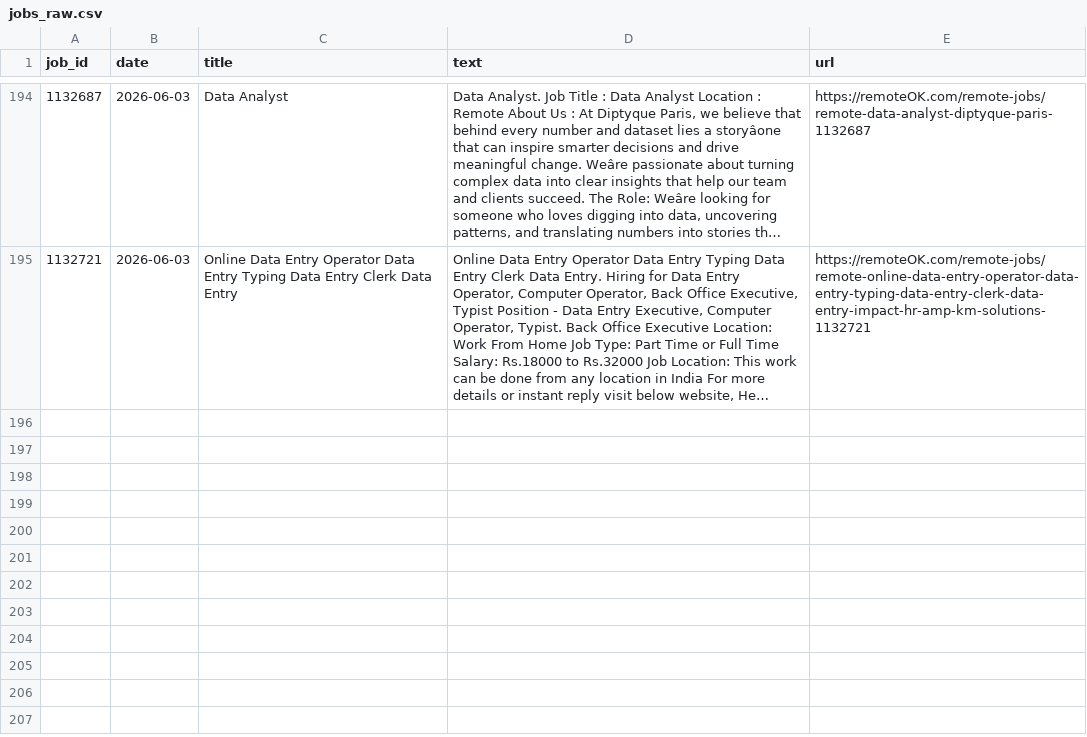
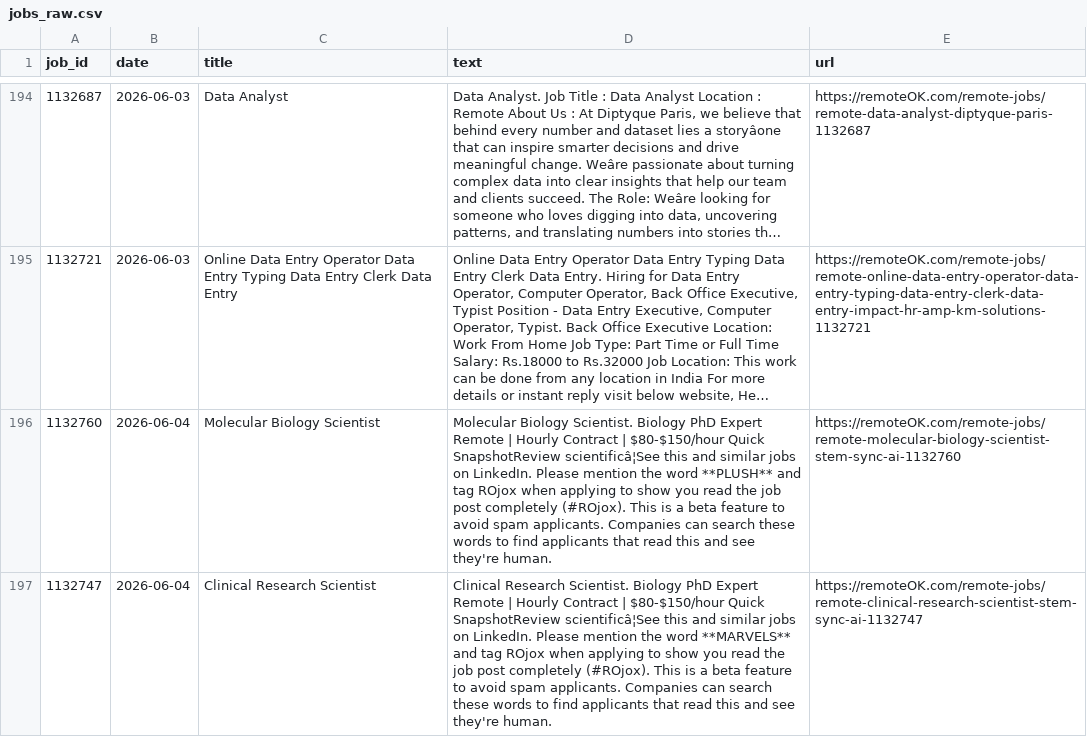
Before and after one commit to bence-szabo-git/Skill-Tracker-Data-Science, a CSV file: jobs_raw.csv, drawn as a sheet; only a part is shown, gaps mark what is left out; long unchanged cells end in …; the diff covers the shown part only; the diff names each change by its address in the sheet, - before the commit and + after, or states it on an @@ line.

```diff
--- a/jobs_raw.csv
+++ b/jobs_raw.csv
+row 196: 1132760 | 2026-06-04 | Molecular Biology Scientist | Molecular Biology Scientist. Biology PhD Expert Remote | Hourly Contract | $80-$150/hour Quick SnapshotReview scientificâ¦See this and similar jobs on LinkedIn. Please mention the word **PLUSH** and tag ROjox when applying to show you read the job post completely (#ROjox). This is a beta feature to avoid spam applicants. Companies can search these words to find applicants that read this and see they're human. | https://remoteOK.com/remote-jobs/remote-molecular-biology-scientist-stem-sync-ai-1132760
+row 197: 1132747 | 2026-06-04 | Clinical Research Scientist | Clinical Research Scientist. Biology PhD Expert Remote | Hourly Contract | $80-$150/hour Quick SnapshotReview scientificâ¦See this and similar jobs on LinkedIn. Please mention the word **MARVELS** and tag ROjox when applying to show you read the job post completely (#ROjox). This is a beta feature to avoid spam applicants. Companies can search these words to find applicants that read this and see they're human. | https://remoteOK.com/remote-jobs/remote-clinical-research-scientist-stem-sync-ai-1132747
```
Also changed, not shown: 2 added rows elsewhere in this file, skills_data.csv.
